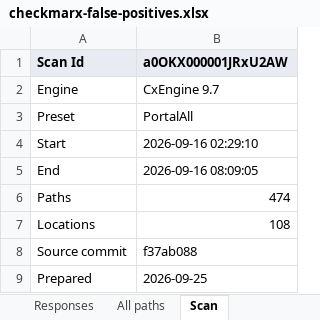
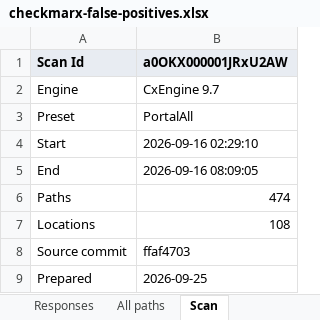
Before and after one commit to cloudalgo/pledgivo-docs, an Excel workbook: assets/security-review/checkmarx-false-positives.xlsx, sheet Scan, drawn as a sheet; values as stored, in another font and other column widths than the file's, no borders; the diff names each change by its address in the sheet, - before the commit and + after, or states it on an @@ line.

```diff
--- a/assets/security-review/checkmarx-false-positives.xlsx (sheet Scan)
+++ b/assets/security-review/checkmarx-false-positives.xlsx (sheet Scan)
-B8 (a0OKX000001JRxU2AW): f37ab088
+B8 (a0OKX000001JRxU2AW): ffaf4703
```
Also changed, not shown: sheet All paths, sheet Responses, 6 other files.
